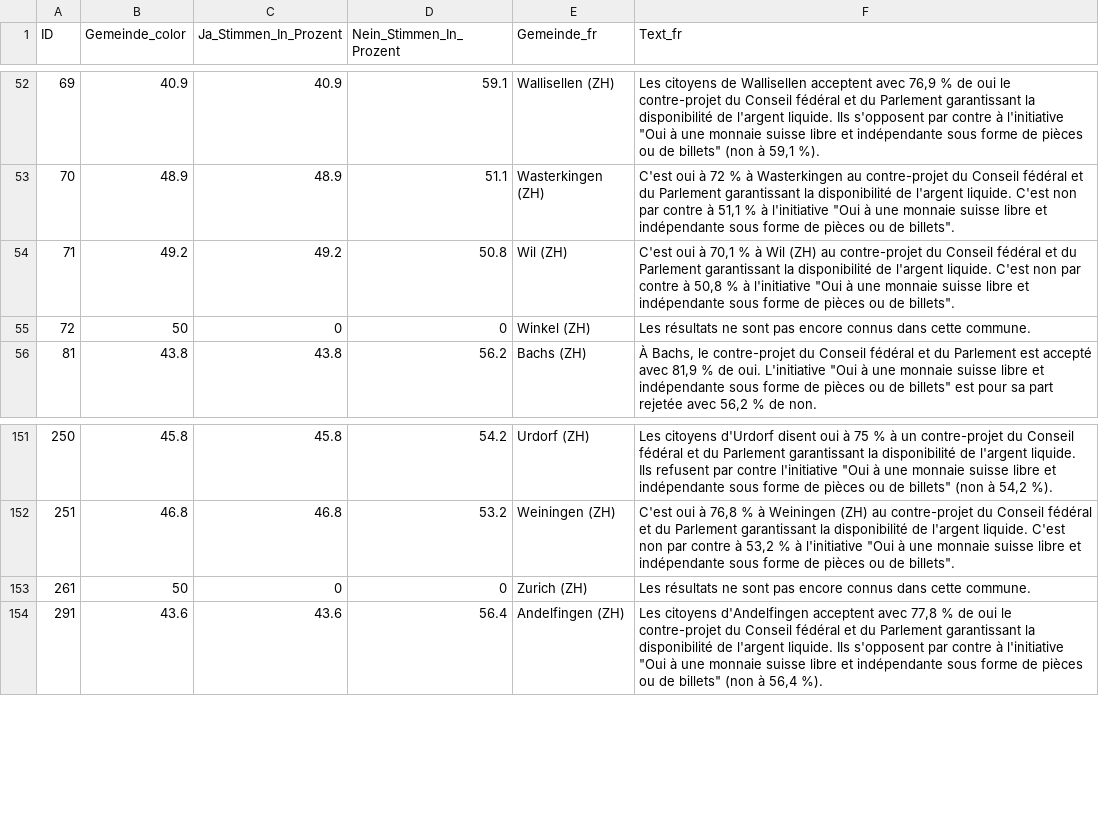
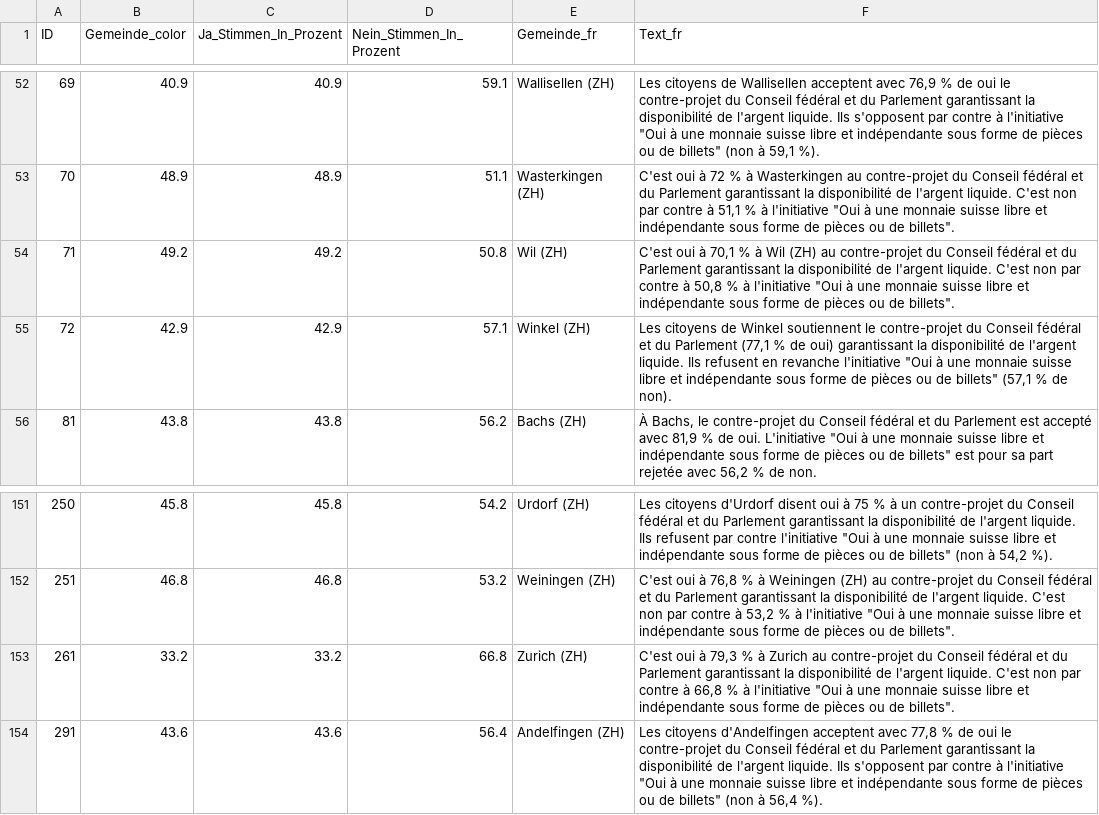
Before and after one commit to awp-finanznachrichten/lena_maerz2026, a CSV file: Output_Switzerland/CH_Bargeld_dw_fr_initiative.csv, drawn as a sheet; only a part is shown, gaps mark what is left out.

```diff
--- a/Output_Switzerland/CH_Bargeld_dw_fr_initiative.csv
+++ b/Output_Switzerland/CH_Bargeld_dw_fr_initiative.csv
@@ -54,3 +54,3 @@
 71,49.2,49.2,50.8,"Wil (ZH)","C'est oui à 70,1 % à Wil (ZH) au contre-projet du Conseil fédéral et du Parlement garantissant la disponibilité de l'argent liquide. C'est non par contre à 50,8 % à l'initiative ""Oui à une monnaie suisse libre et indépendante sous forme de pièces ou de billets""."
-72,50,0,0,"Winkel (ZH)","Les résultats ne sont pas encore connus dans cette commune."
+72,42.9,42.9,57.1,"Winkel (ZH)","Les citoyens de Winkel soutiennent le contre-projet du Conseil fédéral et du Parlement (77,1 % de oui) garantissant la disponibilité de l'argent liquide. Ils refusent en revanche l'initiative ""Oui à une monnaie suisse libre et indépendante sous forme de pièces ou de billets"" (57,1 % de non)."
 81,43.8,43.8,56.2,"Bachs (ZH)","À Bachs, le contre-projet du Conseil fédéral et du Parlement est accepté avec 81,9 % de oui. L'initiative ""Oui à une monnaie suisse libre et indépendante sous forme de pièces ou de billets"" est pour sa part rejetée avec 56,2 % de non."
@@ -152,3 +152,3 @@
 251,46.8,46.8,53.2,"Weiningen (ZH)","C'est oui à 76,8 % à Weiningen (ZH) au contre-projet du Conseil fédéral et du Parlement garantissant la disponibilité de l'argent liquide. C'est non par contre à 53,2 % à l'initiative ""Oui à une monnaie suisse libre et indépendante sous forme de pièces ou de billets""."
-261,50,0,0,"Zurich (ZH)","Les résultats ne sont pas encore connus dans cette commune."
+261,33.2,33.2,66.8,"Zurich (ZH)","C'est oui à 79,3 % à Zurich au contre-projet du Conseil fédéral et du Parlement garantissant la disponibilité de l'argent liquide. C'est non par contre à 66,8 % à l'initiative ""Oui à une monnaie suisse libre et indépendante sous forme de pièces ou de billets""."
 291,43.6,43.6,56.4,"Andelfingen (ZH)","Les citoyens d'Andelfingen acceptent avec 77,8 % de oui le contre-projet du Conseil fédéral et du Parlement garantissant la disponibilité de l'argent liquide. Ils s'opposent par contre à l'initiative ""Oui à une monnaie suisse libre et indépendante sous forme de pièces ou de billets"" (non à 56,4 %)."
```
Also changed, not shown: Output_Cantons/ZH_CH_SRG_dw_de.csv, Output_Switzerland/CH_Bargeld_dw_fr_overview.csv, 38 other files.
